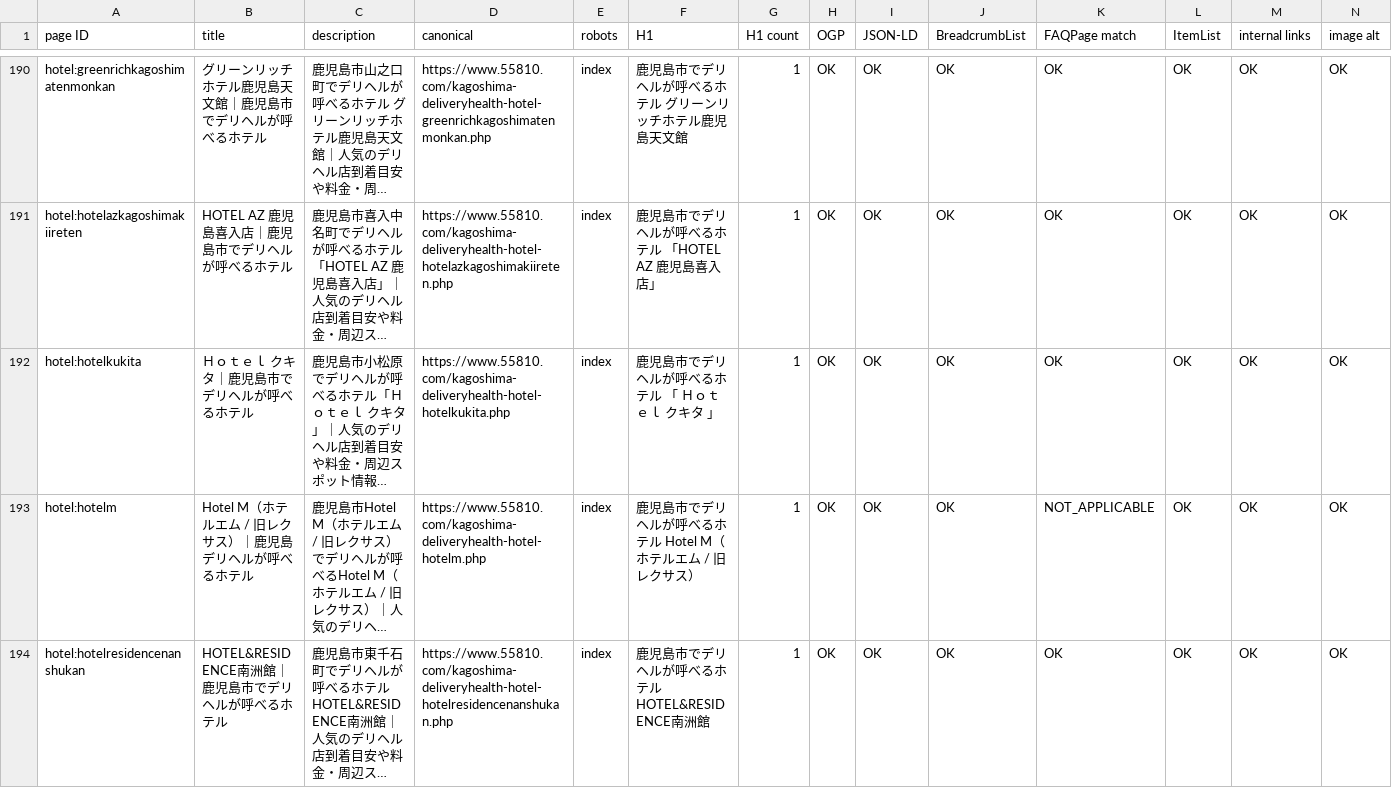
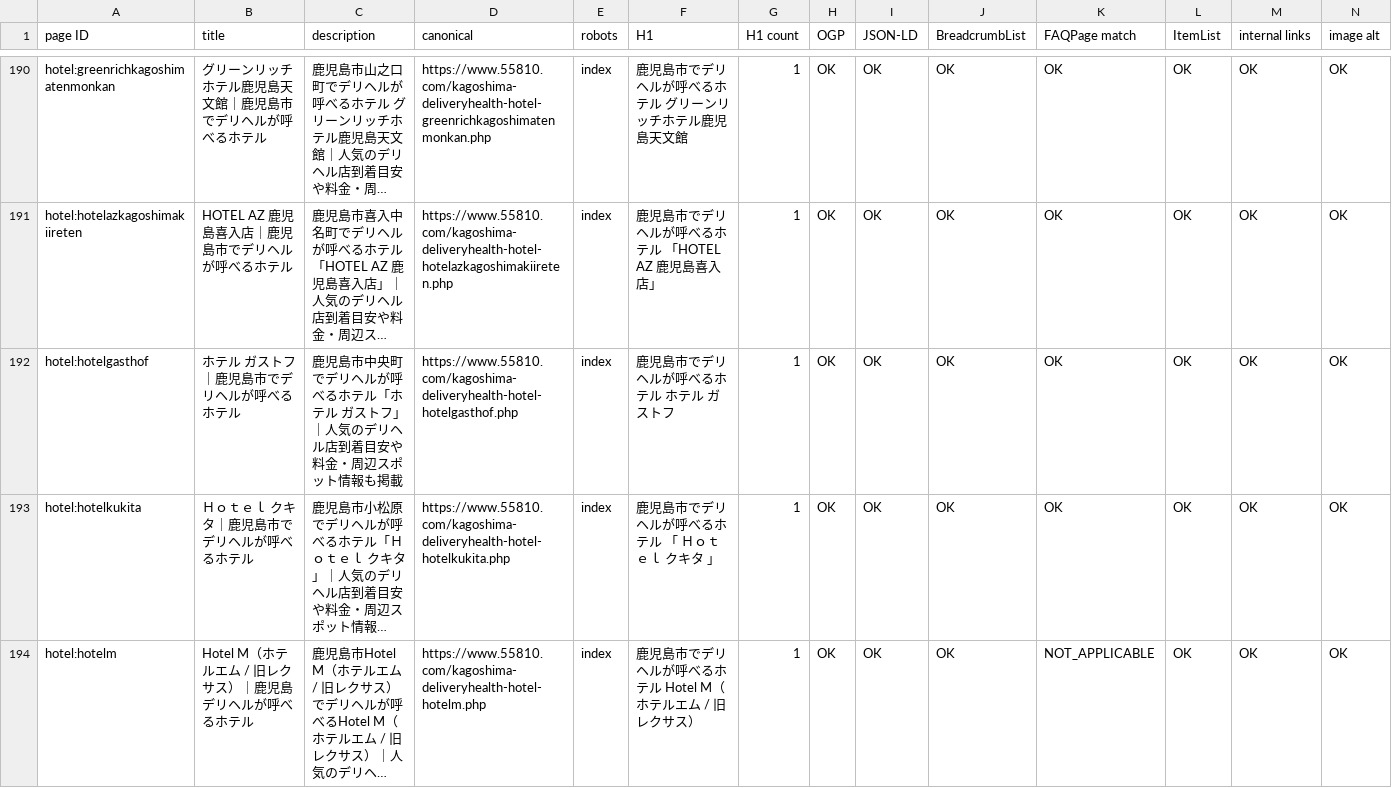
Before and after one commit to makotonishikubo0418-cmd/candy, a TSV file: management/specs/generated/CANDY_SEO_STATUS.tsv, drawn as a sheet; only a part is shown, gaps mark what is left out; the shorter side is filled out with more unchanged rows; long unchanged cells end in …; rows hold the shown columns only; the diff names each change by its address in the sheet, - before the commit and + after, or states it on an @@ line.

```diff
--- a/management/specs/generated/CANDY_SEO_STATUS.tsv
+++ b/management/specs/generated/CANDY_SEO_STATUS.tsv
+row 192: hotel:hotelgasthof | ホテル ガストフ｜鹿児島市でデリヘルが呼べるホテル | 鹿児島市中央町でデリヘルが呼べるホテル「ホテル ガストフ」｜人気のデリヘル店到着目安や料金・周辺スポット情報も掲載 | https://www.55810.com/kagoshima-deliveryhealth-hotel-hotelgasthof.php | index | 鹿児島市でデリヘルが呼べるホテル ホテル ガストフ | 1 | OK | OK | OK | OK | OK | OK | OK
```
Also changed, not shown: management/specs/generated/CANDY_SITE_PAGE_LEDGER.tsv, management/specs/generated/CANDY_UPCOMING_HOTEL_PAGES.tsv, 12 other files.
